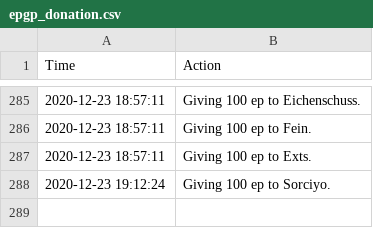
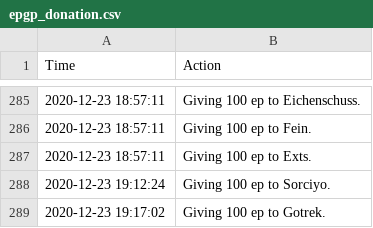
Before and after one commit to LessIsMoreGuild/LessIsMoreGuild.github.io, a CSV file: epgp_donation.csv, drawn as a sheet; only a part is shown, gaps mark what is left out; the diff names each change by its address in the sheet, - before the commit and + after, or states it on an @@ line.

Commit message:
Update epgp_donation.csv

```diff
--- a/epgp_donation.csv
+++ b/epgp_donation.csv
+row 289: 2020-12-23 19:17:02 | Giving 100 ep to Gotrek.
```
